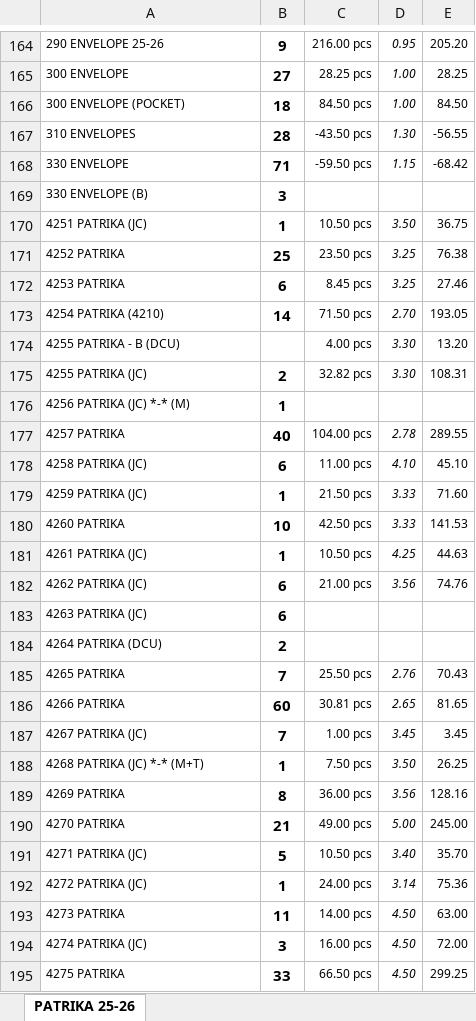
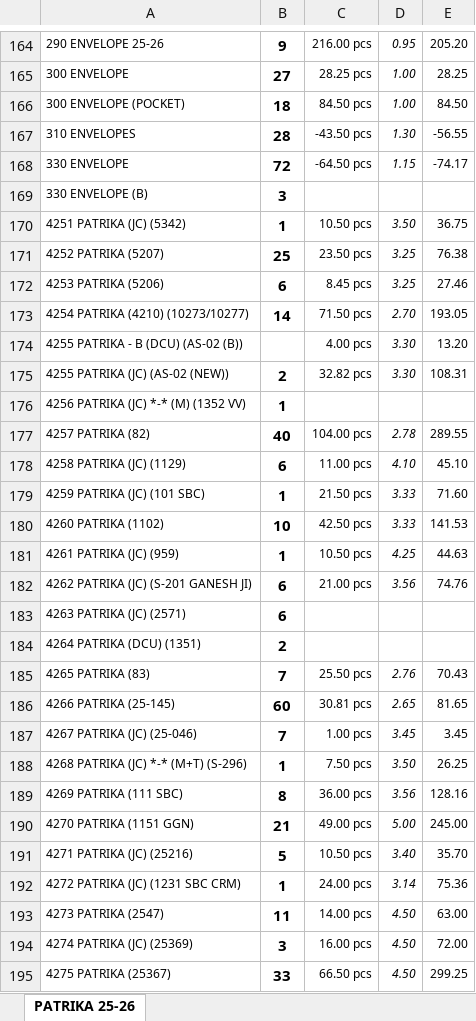
Before and after one commit to jyoti-creative-cards/jyoti-cards-stock-management-streamlit-app, an Excel workbook: data/website stock.xlsx, sheet PATRIKA 25-26, drawn as a sheet; only a part is shown, gaps mark what is left out; values as stored, in another font and other column widths than the file's, no borders; the diff covers the shown part only; the diff names each change by its address in the sheet, - before the commit and + after, or states it on an @@ line.

Commit message:
raj 25/01 2:04

```diff
--- a/data/website stock.xlsx (sheet PATRIKA 25-26)
+++ b/data/website stock.xlsx (sheet PATRIKA 25-26)
-B168: 71
+B168: 72
-C168: -59.50 pcs
+C168: -64.50 pcs
-E168: -68.42
+E168: -74.17
-A170: 4251 PATRIKA (JC)
+A170: 4251 PATRIKA (JC) (5342)
-A171: 4252 PATRIKA
+A171: 4252 PATRIKA (5207)
-A172: 4253 PATRIKA
+A172: 4253 PATRIKA (5206)
-A173: 4254 PATRIKA (4210)
+A173: 4254 PATRIKA (4210) (10273/10277)
-A174: 4255 PATRIKA - B (DCU)
+A174: 4255 PATRIKA - B (DCU) (AS-02 (B))
-A175: 4255 PATRIKA (JC)
+A175: 4255 PATRIKA (JC) (AS-02 (NEW))
-A176: 4256 PATRIKA (JC) *-* (M)
+A176: 4256 PATRIKA (JC) *-* (M) (1352 VV)
-A177: 4257 PATRIKA
+A177: 4257 PATRIKA (82)
-A178: 4258 PATRIKA (JC)
+A178: 4258 PATRIKA (JC) (1129)
-A179: 4259 PATRIKA (JC)
+A179: 4259 PATRIKA (JC) (101 SBC)
-A180: 4260 PATRIKA
+A180: 4260 PATRIKA (1102)
-A181: 4261 PATRIKA (JC)
+A181: 4261 PATRIKA (JC) (959)
-A182: 4262 PATRIKA (JC)
+A182: 4262 PATRIKA (JC) (S-201 GANESH JI)
-A183: 4263 PATRIKA (JC)
+A183: 4263 PATRIKA (JC) (2571)
-A184: 4264 PATRIKA (DCU)
+A184: 4264 PATRIKA (DCU) (1351)
-A185: 4265 PATRIKA
+A185: 4265 PATRIKA (83)
-A186: 4266 PATRIKA
+A186: 4266 PATRIKA (25-145)
-A187: 4267 PATRIKA (JC)
+A187: 4267 PATRIKA (JC) (25-046)
-A188: 4268 PATRIKA (JC) *-* (M+T)
+A188: 4268 PATRIKA (JC) *-* (M+T) (S-296)
-A189: 4269 PATRIKA
+A189: 4269 PATRIKA (111 SBC)
-A190: 4270 PATRIKA
+A190: 4270 PATRIKA (1151 GGN)
-A191: 4271 PATRIKA (JC)
+A191: 4271 PATRIKA (JC) (25216)
-A192: 4272 PATRIKA (JC)
+A192: 4272 PATRIKA (JC) (1231 SBC CRM)
-A193: 4273 PATRIKA
+A193: 4273 PATRIKA (2547)
-A194: 4274 PATRIKA (JC)
+A194: 4274 PATRIKA (JC) (25369)
-A195: 4275 PATRIKA
+A195: 4275 PATRIKA (25367)
```
Also changed, not shown: 1 added row, 1 removed row and 686 edited cells elsewhere in this sheet.
